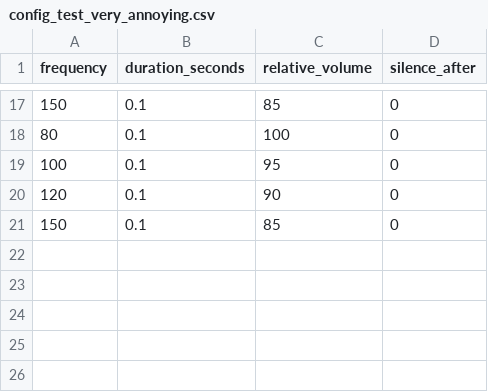
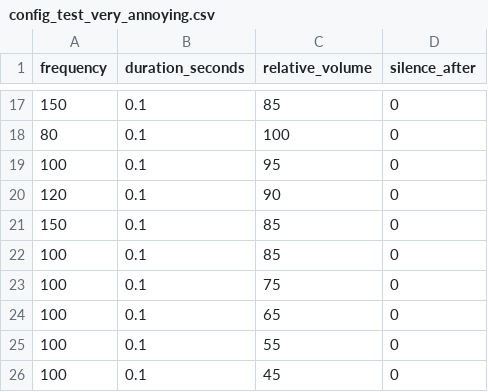
Before and after one commit to Oxford-Bee-Lab/VibeRig, a CSV file: src/VibeRig/controller/config_test_very_annoying.csv, drawn as a sheet; only a part is shown, gaps mark what is left out.

Commit message:
Update config_test_very_annoying.csv

```diff
--- a/src/VibeRig/controller/config_test_very_annoying.csv
+++ b/src/VibeRig/controller/config_test_very_annoying.csv
@@ -21 +21,6 @@ frequency,duration_seconds,relative_volume,silence_after
 150,0.1,85,0
+100,0.1,85,0
+100,0.1,75,0
+100,0.1,65,0
+100,0.1,55,0
+100,0.1,45,0
```
